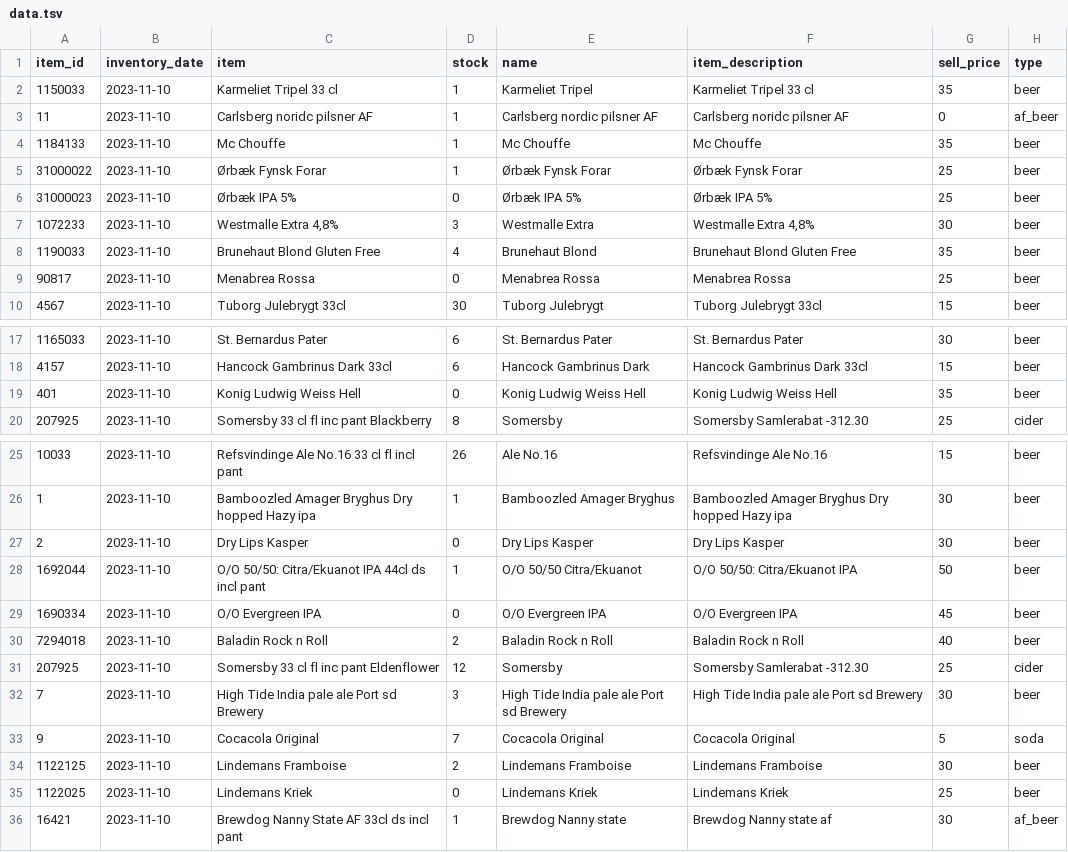
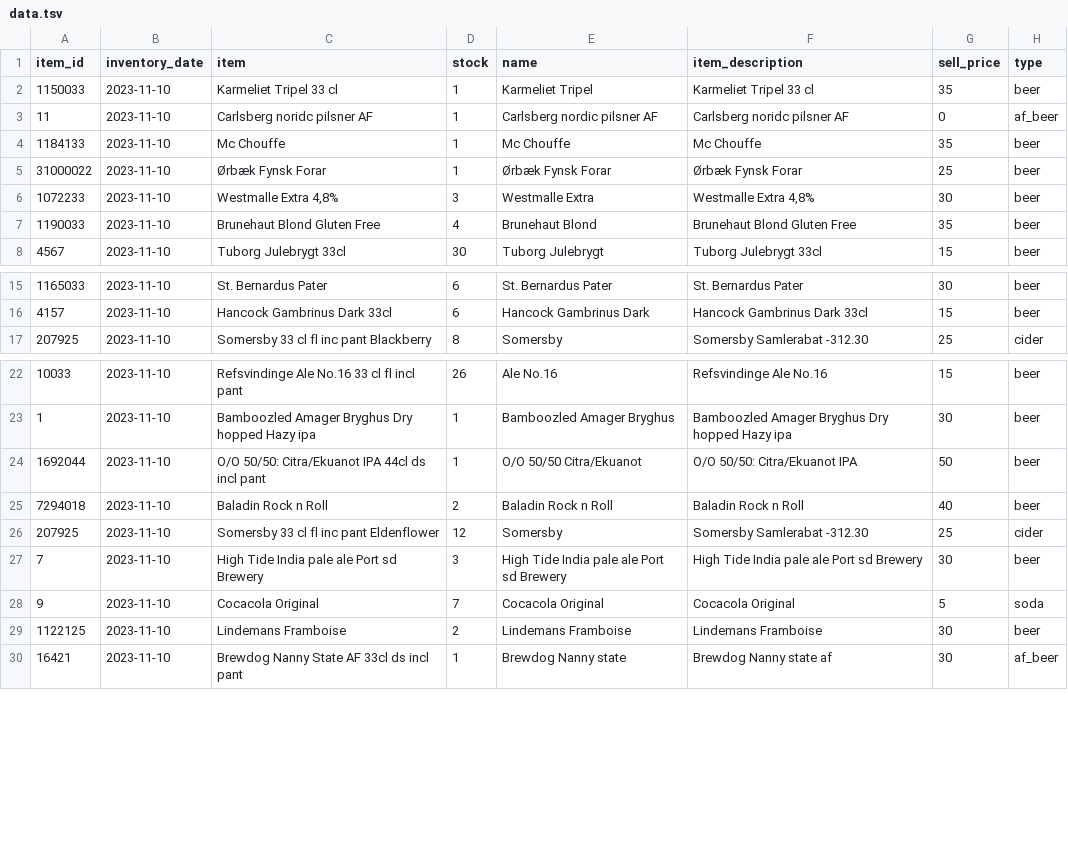
Before and after one commit to FridayHygge/FridayHygge.github.io, a TSV file: data/data.tsv, drawn as a sheet; only a part is shown, gaps mark what is left out.

```diff
--- a/data/data.tsv
+++ b/data/data.tsv
@@ -5,6 +5,4 @@ item_id	inventory_date	item	stock	name	item_description	sell_price	type
 31000022	2023-11-10	Ørbæk Fynsk Forar	1	Ørbæk Fynsk Forar	Ørbæk Fynsk Forar	25	beer
-31000023	2023-11-10	Ørbæk IPA 5%	0	Ørbæk IPA 5%	Ørbæk IPA 5%	25	beer
 1072233	2023-11-10	Westmalle Extra 4,8%	3	Westmalle Extra	Westmalle Extra 4,8%	30	beer
 1190033	2023-11-10	Brunehaut Blond Gluten Free	4	Brunehaut Blond	Brunehaut Blond Gluten Free	35	beer
-90817	2023-11-10	Menabrea Rossa	0	Menabrea Rossa	Menabrea Rossa	25	beer
 4567	2023-11-10	Tuborg Julebrygt 33cl	30	Tuborg Julebrygt	Tuborg Julebrygt 33cl	15	beer
@@ -18,3 +16,2 @@ item_id	inventory_date	item	stock	name	item_description	sell_price	type
 4157	2023-11-10	Hancock Gambrinus Dark 33cl	6	Hancock Gambrinus Dark	Hancock Gambrinus Dark 33cl	15	beer
-401	2023-11-10	Konig Ludwig Weiss Hell	0	Konig Ludwig Weiss Hell	Konig Ludwig Weiss Hell	35	beer
 207925	2023-11-10	Somersby 33 cl fl inc pant Blackberry	8	Somersby	Somersby  Samlerabat -312.30	25	cider
@@ -26,5 +23,3 @@ item_id	inventory_date	item	stock	name	item_description	sell_price	type
 1	2023-11-10	Bamboozled Amager Bryghus Dry hopped Hazy ipa	1	Bamboozled Amager Bryghus	Bamboozled Amager Bryghus Dry hopped Hazy ipa	30	beer
-2	2023-11-10	Dry Lips Kasper	0	Dry Lips Kasper	Dry Lips Kasper	30	beer
 1692044	2023-11-10	O/O 50/50: Citra/Ekuanot IPA 44cl ds incl pant	1	O/O 50/50 Citra/Ekuanot	O/O 50/50: Citra/Ekuanot IPA   	50	beer
-1690334	2023-11-10	O/O Evergreen IPA	0	O/O Evergreen IPA	O/O Evergreen IPA	45	beer
 7294018	2023-11-10	Baladin Rock n Roll	2	Baladin Rock n Roll	Baladin Rock n Roll	40	beer
@@ -34,3 +29,2 @@ item_id	inventory_date	item	stock	name	item_description	sell_price	type
 1122125	2023-11-10	Lindemans Framboise	2	Lindemans Framboise	Lindemans Framboise	30	beer
-1122025	2023-11-10	Lindemans Kriek	0	Lindemans Kriek	Lindemans Kriek	25	beer
 16421	2023-11-10	Brewdog Nanny State AF 33cl ds incl pant	1	Brewdog Nanny state	Brewdog Nanny state af   	30	af_beer
```
